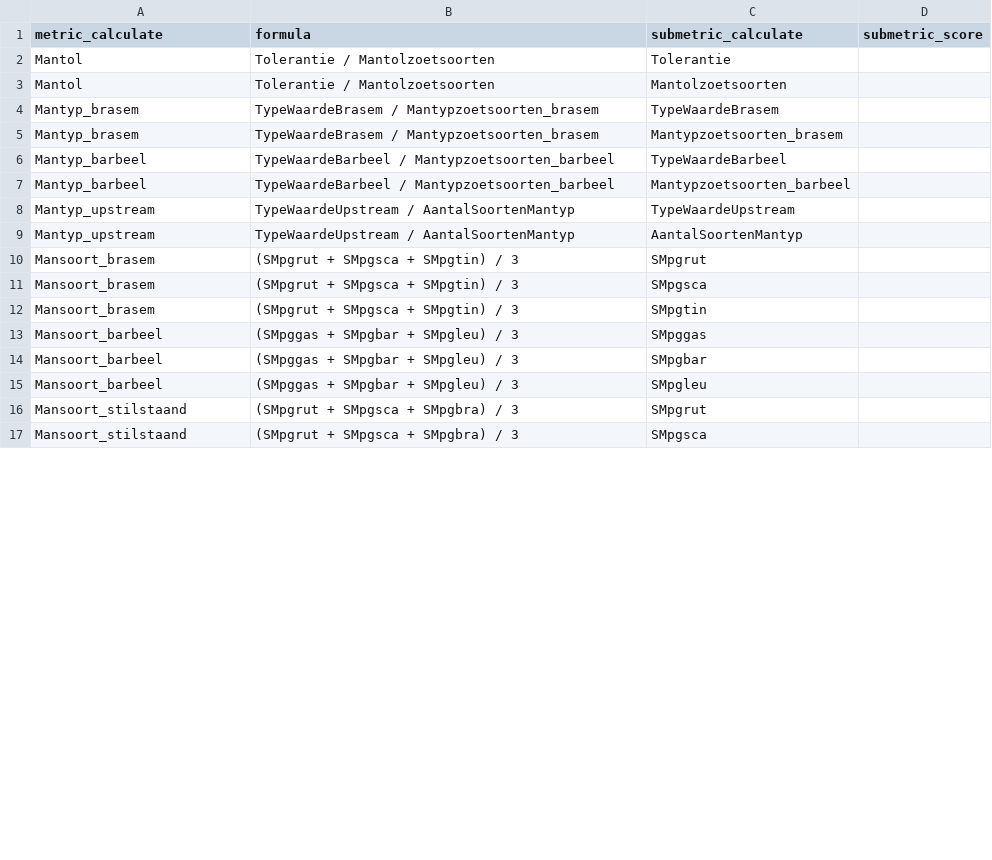
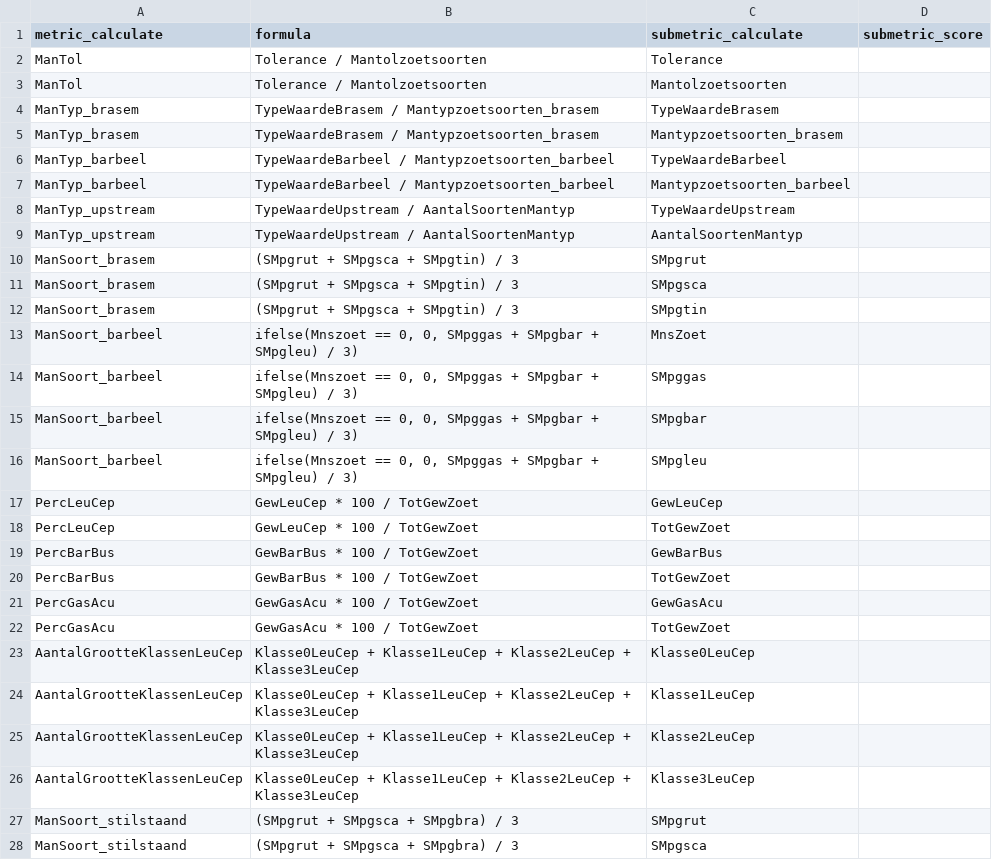
Before and after one commit to inbo/EQRfishes, a CSV file: inst/extdata/calculate_metric_formula.csv, drawn as a sheet; only a part is shown; the diff covers the shown part only.

```diff
--- a/inst/extdata/calculate_metric_formula.csv
+++ b/inst/extdata/calculate_metric_formula.csv
@@ -1,17 +1,28 @@
 metric_calculate;formula;submetric_calculate;submetric_score
-Mantol;Tolerantie / Mantolzoetsoorten;Tolerantie;
-Mantol;Tolerantie / Mantolzoetsoorten;Mantolzoetsoorten;
-Mantyp_brasem;TypeWaardeBrasem / Mantypzoetsoorten_brasem;TypeWaardeBrasem;
-Mantyp_brasem;TypeWaardeBrasem / Mantypzoetsoorten_brasem;Mantypzoetsoorten_brasem;
-Mantyp_barbeel;TypeWaardeBarbeel / Mantypzoetsoorten_barbeel;TypeWaardeBarbeel;
-Mantyp_barbeel;TypeWaardeBarbeel / Mantypzoetsoorten_barbeel;Mantypzoetsoorten_barbeel;
-Mantyp_upstream;TypeWaardeUpstream / AantalSoortenMantyp;TypeWaardeUpstream;
-Mantyp_upstream;TypeWaardeUpstream / AantalSoortenMantyp;AantalSoortenMantyp;
-Mansoort_brasem;(SMpgrut + SMpgsca + SMpgtin) / 3;SMpgrut;
-Mansoort_brasem;(SMpgrut + SMpgsca + SMpgtin) / 3;SMpgsca;
-Mansoort_brasem;(SMpgrut + SMpgsca + SMpgtin) / 3;SMpgtin;
-Mansoort_barbeel;(SMpggas + SMpgbar + SMpgleu) / 3;SMpggas;
-Mansoort_barbeel;(SMpggas + SMpgbar + SMpgleu) / 3;SMpgbar;
-Mansoort_barbeel;(SMpggas + SMpgbar + SMpgleu) / 3;SMpgleu;
-Mansoort_stilstaand;(SMpgrut + SMpgsca + SMpgbra) / 3;SMpgrut;
-Mansoort_stilstaand;(SMpgrut + SMpgsca + SMpgbra) / 3;SMpgsca;
+ManTol;Tolerance / Mantolzoetsoorten;Tolerance;
+ManTol;Tolerance / Mantolzoetsoorten;Mantolzoetsoorten;
+ManTyp_brasem;TypeWaardeBrasem / Mantypzoetsoorten_brasem;TypeWaardeBrasem;
+ManTyp_brasem;TypeWaardeBrasem / Mantypzoetsoorten_brasem;Mantypzoetsoorten_brasem;
+ManTyp_barbeel;TypeWaardeBarbeel / Mantypzoetsoorten_barbeel;TypeWaardeBarbeel;
+ManTyp_barbeel;TypeWaardeBarbeel / Mantypzoetsoorten_barbeel;Mantypzoetsoorten_barbeel;
+ManTyp_upstream;TypeWaardeUpstream / AantalSoortenMantyp;TypeWaardeUpstream;
+ManTyp_upstream;TypeWaardeUpstream / AantalSoortenMantyp;AantalSoortenMantyp;
+ManSoort_brasem;(SMpgrut + SMpgsca + SMpgtin) / 3;SMpgrut;
+ManSoort_brasem;(SMpgrut + SMpgsca + SMpgtin) / 3;SMpgsca;
+ManSoort_brasem;(SMpgrut + SMpgsca + SMpgtin) / 3;SMpgtin;
+ManSoort_barbeel;ifelse(Mnszoet == 0, 0, SMpggas + SMpgbar + SMpgleu) / 3);MnsZoet;
+ManSoort_barbeel;ifelse(Mnszoet == 0, 0, SMpggas + SMpgbar + SMpgleu) / 3);SMpggas;
+ManSoort_barbeel;ifelse(Mnszoet == 0, 0, SMpggas + SMpgbar + SMpgleu) / 3);SMpgbar;
+ManSoort_barbeel;ifelse(Mnszoet == 0, 0, SMpggas + SMpgbar + SMpgleu) / 3);SMpgleu;
+PercLeuCep;GewLeuCep * 100 / TotGewZoet;GewLeuCep;
+PercLeuCep;GewLeuCep * 100 / TotGewZoet;TotGewZoet;
+PercBarBus;GewBarBus * 100 / TotGewZoet;GewBarBus;
+PercBarBus;GewBarBus * 100 / TotGewZoet;TotGewZoet;
+PercGasAcu;GewGasAcu * 100 / TotGewZoet;GewGasAcu;
+PercGasAcu;GewGasAcu * 100 / TotGewZoet;TotGewZoet;
+AantalGrootteKlassenLeuCep;Klasse0LeuCep + Klasse1LeuCep + Klasse2LeuCep + Klasse3LeuCep;Klasse0LeuCep;
+AantalGrootteKlassenLeuCep;Klasse0LeuCep + Klasse1LeuCep + Klasse2LeuCep + Klasse3LeuCep;Klasse1LeuCep;
+AantalGrootteKlassenLeuCep;Klasse0LeuCep + Klasse1LeuCep + Klasse2LeuCep + Klasse3LeuCep;Klasse2LeuCep;
+AantalGrootteKlassenLeuCep;Klasse0LeuCep + Klasse1LeuCep + Klasse2LeuCep + Klasse3LeuCep;Klasse3LeuCep;
+ManSoort_stilstaand;(SMpgrut + SMpgsca + SMpgbra) / 3;SMpgrut;
+ManSoort_stilstaand;(SMpgrut + SMpgsca + SMpgbra) / 3;SMpgsca;
```
Also changed, not shown: 2 added rows and 17 edited cells elsewhere in this file, inst/extdata/data_guild.csv, inst/extdata/data_taxonmetrics.csv, 5 other files.
